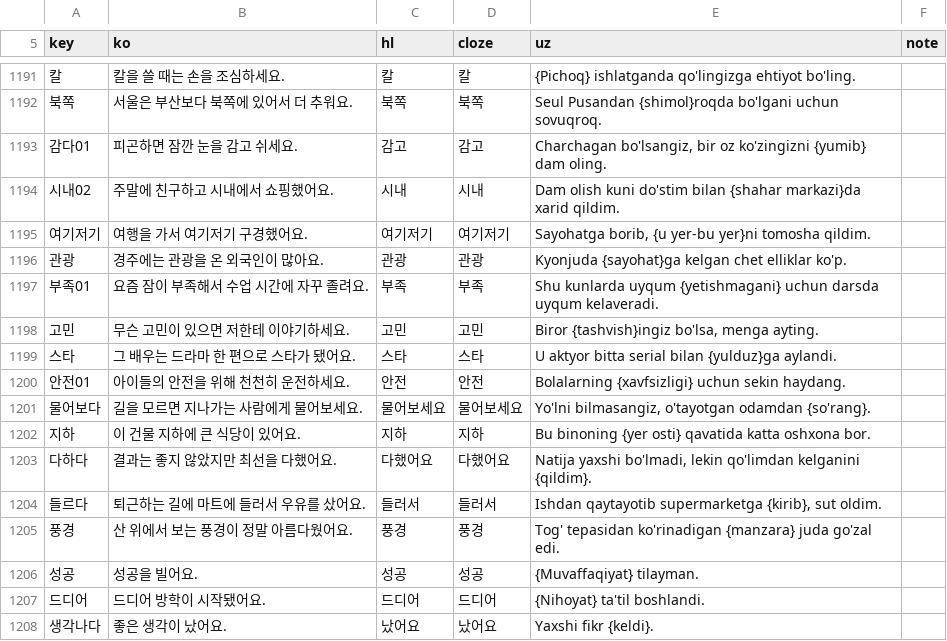
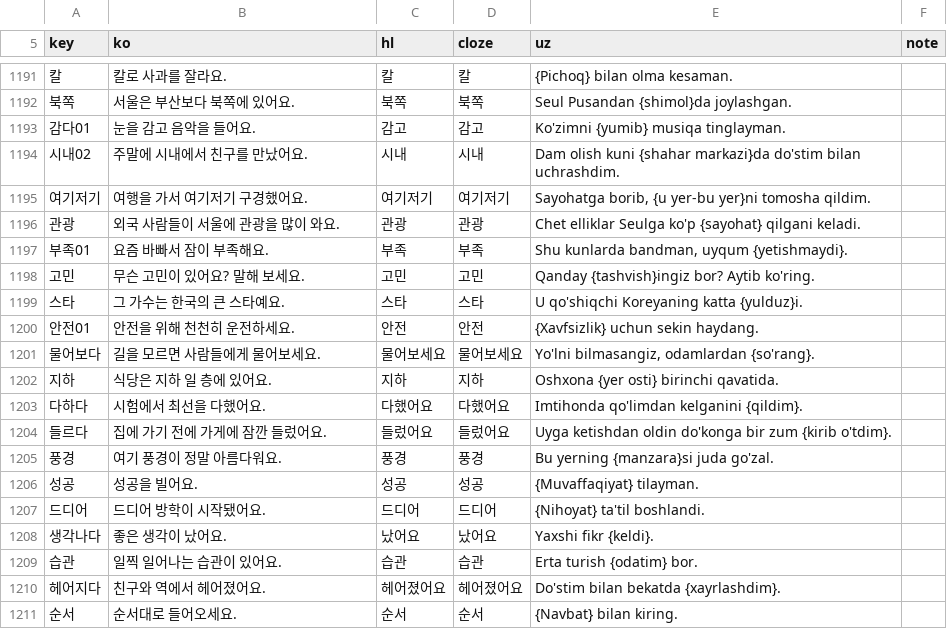
Before and after one commit to Blogofy/upkorean, a TSV file: vocab/examples.tsv, drawn as a sheet; only a part is shown, gaps mark what is left out; the shorter side is filled out with more unchanged rows; the diff covers the shown part only.

```diff
--- a/vocab/examples.tsv
+++ b/vocab/examples.tsv
@@ -1191,16 +1191,16 @@ key	ko	hl	cloze	uz	note
-칼	칼을 쓸 때는 손을 조심하세요.	칼	칼	{Pichoq} ishlatganda qo'lingizga ehtiyot bo'ling.
-북쪽	서울은 부산보다 북쪽에 있어서 더 추워요.	북쪽	북쪽	Seul Pusandan {shimol}roqda bo'lgani uchun sovuqroq.
-감다01	피곤하면 잠깐 눈을 감고 쉬세요.	감고	감고	Charchagan bo'lsangiz, bir oz ko'zingizni {yumib} dam oling.
-시내02	주말에 친구하고 시내에서 쇼핑했어요.	시내	시내	Dam olish kuni do'stim bilan {shahar markazi}da xarid qildim.
+칼	칼로 사과를 잘라요.	칼	칼	{Pichoq} bilan olma kesaman.
+북쪽	서울은 부산보다 북쪽에 있어요.	북쪽	북쪽	Seul Pusandan {shimol}da joylashgan.
+감다01	눈을 감고 음악을 들어요.	감고	감고	Ko'zimni {yumib} musiqa tinglayman.
+시내02	주말에 시내에서 친구를 만났어요.	시내	시내	Dam olish kuni {shahar markazi}da do'stim bilan uchrashdim.
 여기저기	여행을 가서 여기저기 구경했어요.	여기저기	여기저기	Sayohatga borib, {u yer-bu yer}ni tomosha qildim.
-관광	경주에는 관광을 온 외국인이 많아요.	관광	관광	Kyonjuda {sayohat}ga kelgan chet elliklar ko'p.
-부족01	요즘 잠이 부족해서 수업 시간에 자꾸 졸려요.	부족	부족	Shu kunlarda uyqum {yetishmagani} uchun darsda uyqum kelaveradi.
-고민	무슨 고민이 있으면 저한테 이야기하세요.	고민	고민	Biror {tashvish}ingiz bo'lsa, menga ayting.
-스타	그 배우는 드라마 한 편으로 스타가 됐어요.	스타	스타	U aktyor bitta serial bilan {yulduz}ga aylandi.
-안전01	아이들의 안전을 위해 천천히 운전하세요.	안전	안전	Bolalarning {xavfsizligi} uchun sekin haydang.
-물어보다	길을 모르면 지나가는 사람에게 물어보세요.	물어보세요	물어보세요	Yo'lni bilmasangiz, o'tayotgan odamdan {so'rang}.
-지하	이 건물 지하에 큰 식당이 있어요.	지하	지하	Bu binoning {yer osti} qavatida katta oshxona bor.
-다하다	결과는 좋지 않았지만 최선을 다했어요.	다했어요	다했어요	Natija yaxshi bo'lmadi, lekin qo'limdan kelganini {qildim}.
-들르다	퇴근하는 길에 마트에 들러서 우유를 샀어요.	들러서	들러서	Ishdan qaytayotib supermarketga {kirib}, sut oldim.
-풍경	산 위에서 보는 풍경이 정말 아름다웠어요.	풍경	풍경	Tog' tepasidan ko'rinadigan {manzara} juda go'zal edi.
+관광	외국 사람들이 서울에 관광을 많이 와요.	관광	관광	Chet elliklar Seulga ko'p {sayohat} qilgani keladi.
+부족01	요즘 바빠서 잠이 부족해요.	부족	부족	Shu kunlarda bandman, uyqum {yetishmaydi}.
+고민	무슨 고민이 있어요? 말해 보세요.	고민	고민	Qanday {tashvish}ingiz bor? Aytib ko'ring.
+스타	그 가수는 한국의 큰 스타예요.	스타	스타	U qo'shiqchi Koreyaning katta {yulduz}i.
+안전01	안전을 위해 천천히 운전하세요.	안전	안전	{Xavfsizlik} uchun sekin haydang.
+물어보다	길을 모르면 사람들에게 물어보세요.	물어보세요	물어보세요	Yo'lni bilmasangiz, odamlardan {so'rang}.
+지하	식당은 지하 일 층에 있어요.	지하	지하	Oshxona {yer osti} birinchi qavatida.
+다하다	시험에서 최선을 다했어요.	다했어요	다했어요	Imtihonda qo'limdan kelganini {qildim}.
+들르다	집에 가기 전에 가게에 잠깐 들렀어요.	들렀어요	들렀어요	Uyga ketishdan oldin do'konga bir zum {kirib o'tdim}.
+풍경	여기 풍경이 정말 아름다워요.	풍경	풍경	Bu yerning {manzara}si juda go'zal.
 성공	성공을 빌어요.	성공	성공	{Muvaffaqiyat} tilayman.
```
Also changed, not shown: 32 edited cells elsewhere in this file, 1 other file.
